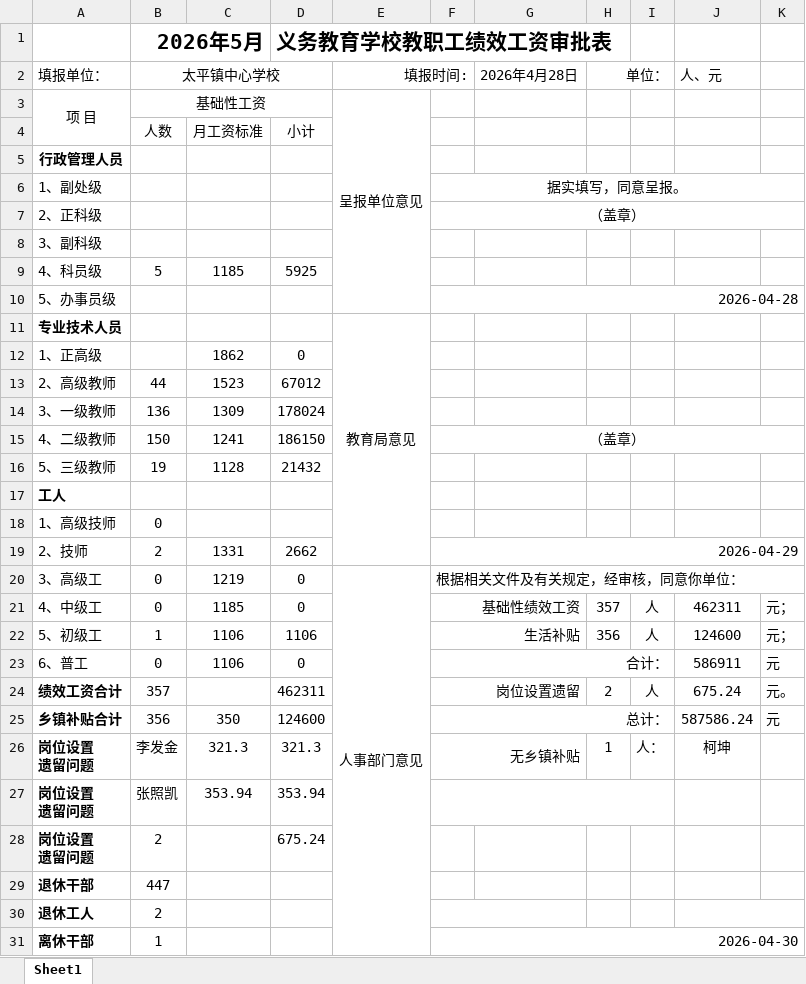
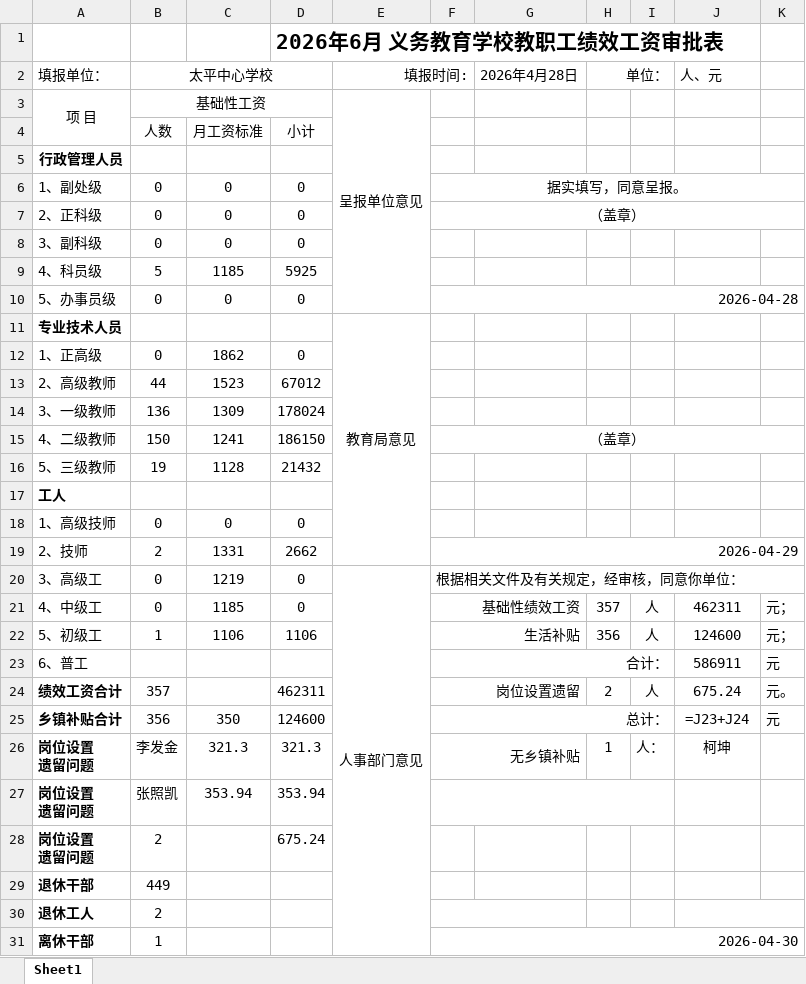
Before and after one commit to kaixinone1/erp_education_system, an Excel workbook: tp_education_system/backend/exports/绩效工资审批表_2026年6月.xlsx, sheet Sheet1, drawn as a sheet; only a part is shown; values as stored, in another font and other column widths than the file's, no borders; formulas without a stored value are shown as written; removed rows and columns are numbered as before the commit, all else as after; the diff names each change by its address in the sheet, - before the commit and + after, or states it on an @@ line.

```diff
--- a/tp_education_system/backend/exports/绩效工资审批表_2026年6月.xlsx (sheet Sheet1)
+++ b/tp_education_system/backend/exports/绩效工资审批表_2026年6月.xlsx (sheet Sheet1)
-row 1:  | 2026年5月 |  | 义务教育学校教职工绩效工资审批表
+row 1:  |  |  | 2026年6月 义务教育学校教职工绩效工资审批表
-B2: 太平镇中心学校
+B2: 太平中心学校
-B6:B7 (太平中心学校): (empty)
+B6:B7 (太平中心学校): 0
-C6:C7: (empty)
+C6:C7: 0
-D6:D7: (empty)
+D6:D7: 0
-row 8: 3、副科级
+row 8: 3、副科级 | 0 | 0 | 0
-B10 (太平中心学校): (empty)
+B10 (太平中心学校): 0
-C10: (empty)
+C10: 0
-D10: (empty)
+D10: 0
-B12 (太平中心学校): (empty)
+B12 (太平中心学校): 0
-C18: (empty)
+C18: 0
-D18: (empty)
+D18: 0
-B23 (太平中心学校): 0
+B23 (太平中心学校): (empty)
-C23: 1106
+C23: (empty)
-D23: 0
+D23: (empty)
-J25 (人、元): 587586.24
+J25 (人、元): =J23+J24
-B29 (太平中心学校): 447
+B29 (太平中心学校): 449
```
Also changed, not shown: 1 other file.
